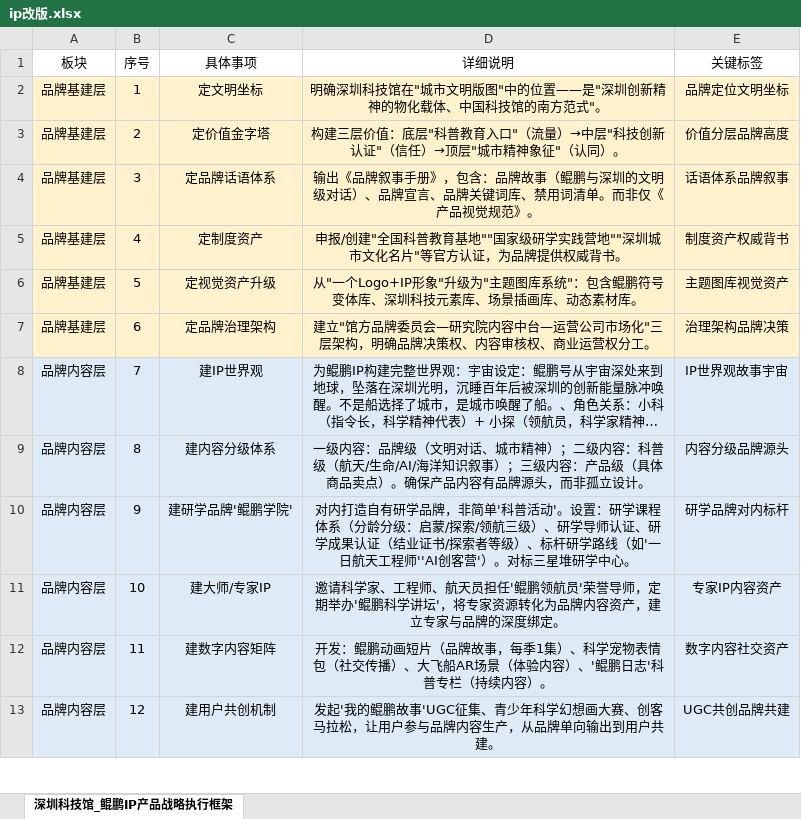
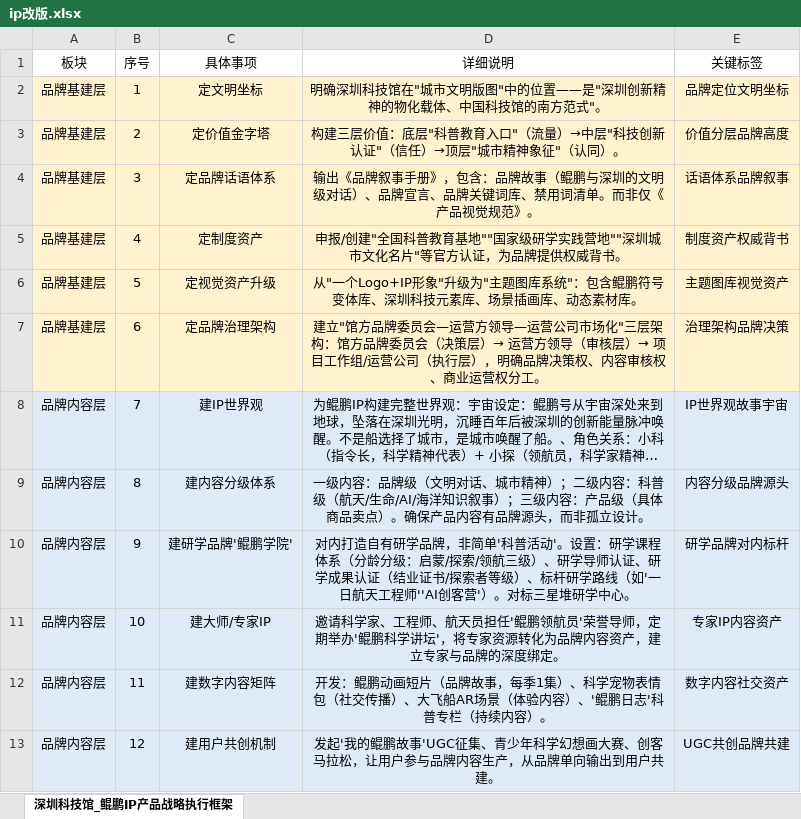
Before and after one commit to sweetnning/-kunpeng-ip-, an Excel workbook: ip改版.xlsx, sheet 深圳科技馆_鲲鹏IP产品战略执行框架, drawn as a sheet; only a part is shown; long unchanged cells end in …; values as stored, in another font and other column widths than the file's, no borders; the diff names each change by its address in the sheet, - before the commit and + after, or states it on an @@ line.

Commit message:
治理架构：研究院内容中台→运营方领导（审核层）

```diff
--- a/ip改版.xlsx (sheet 深圳科技馆_鲲鹏IP产品战略执行框架)
+++ b/ip改版.xlsx (sheet 深圳科技馆_鲲鹏IP产品战略执行框架)
-D7 (详细说明): …委员会—研究院内容中台—运营公司市场化"三层架构，明确品…
+D7 (详细说明): …委员会—运营方领导—运营公司市场化"三层架构：馆方品牌委员会（决策层）→ 运营方领导（审核层）→ 项目工作组/运营公司（执行层），明确品…
```
